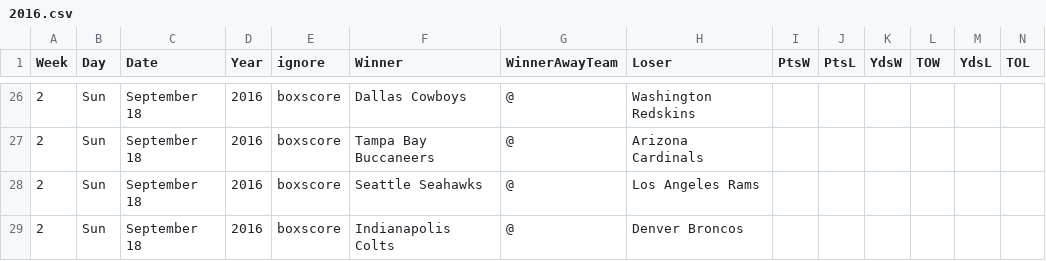
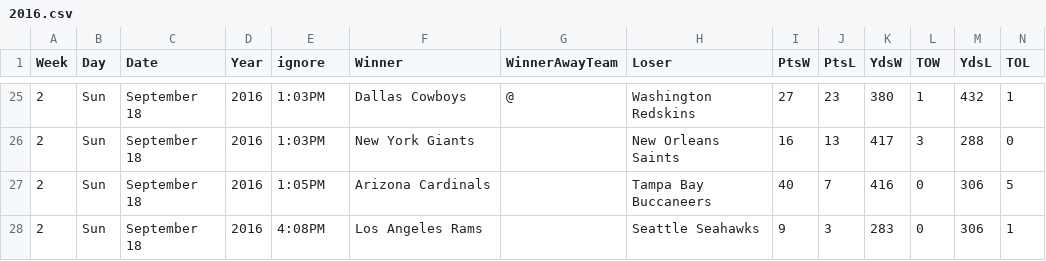
Before and after one commit to gjn/homefield, a CSV file: data/pfr/2016.csv, drawn as a sheet; only a part is shown, gaps mark what is left out; the diff covers the shown part only.

```diff
--- a/data/pfr/2016.csv
+++ b/data/pfr/2016.csv
@@ -26,4 +25,4 @@ Week,Day,Date,Year,ignore,Winner,WinnerAwayTeam,Loser,PtsW,PtsL,YdsW,TOW,YdsL,TO
-2,Sun,September 18,2016,boxscore,Dallas Cowboys,@,Washington Redskins,,,,,,
-2,Sun,September 18,2016,boxscore,Tampa Bay Buccaneers,@,Arizona Cardinals,,,,,,
-2,Sun,September 18,2016,boxscore,Seattle Seahawks,@,Los Angeles Rams,,,,,,
-2,Sun,September 18,2016,boxscore,Indianapolis Colts,@,Denver Broncos,,,,,,
+2,Sun,September 18,2016,1:03PM,Dallas Cowboys,@,Washington Redskins,27,23,380,1,432,1
+2,Sun,September 18,2016,1:03PM,New York Giants,,New Orleans Saints,16,13,417,3,288,0
+2,Sun,September 18,2016,1:05PM,Arizona Cardinals,,Tampa Bay Buccaneers,40,7,416,0,306,5
+2,Sun,September 18,2016,4:08PM,Los Angeles Rams,,Seattle Seahawks,9,3,283,0,306,1
```
Also changed, not shown: 2 added rows, 2 removed rows and 87 edited cells elsewhere in this file, data/pfr/all.csv, 6 other files.
